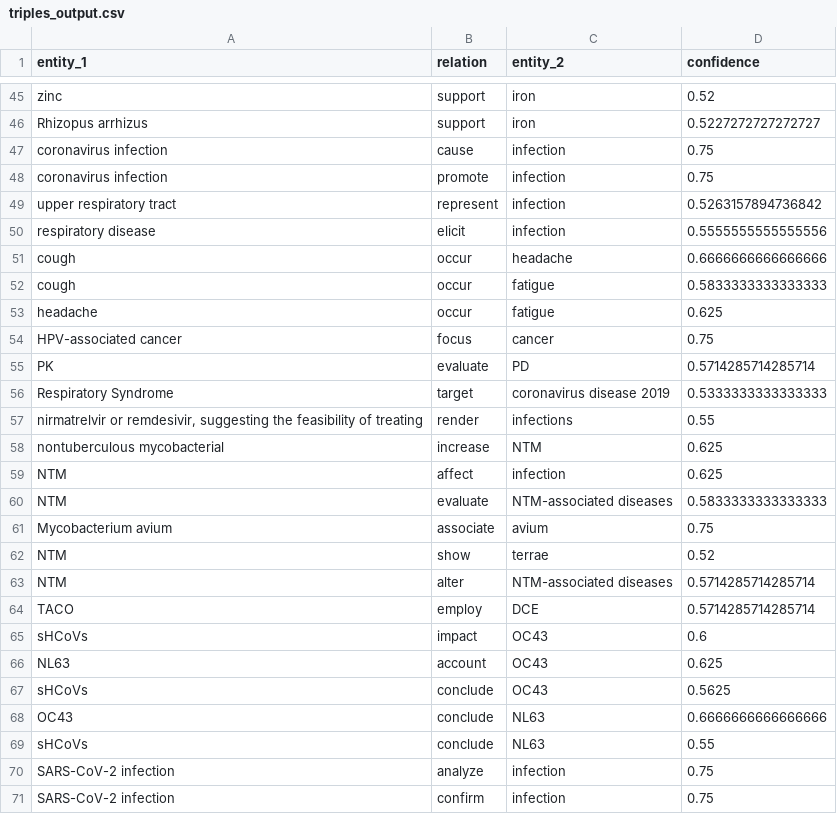
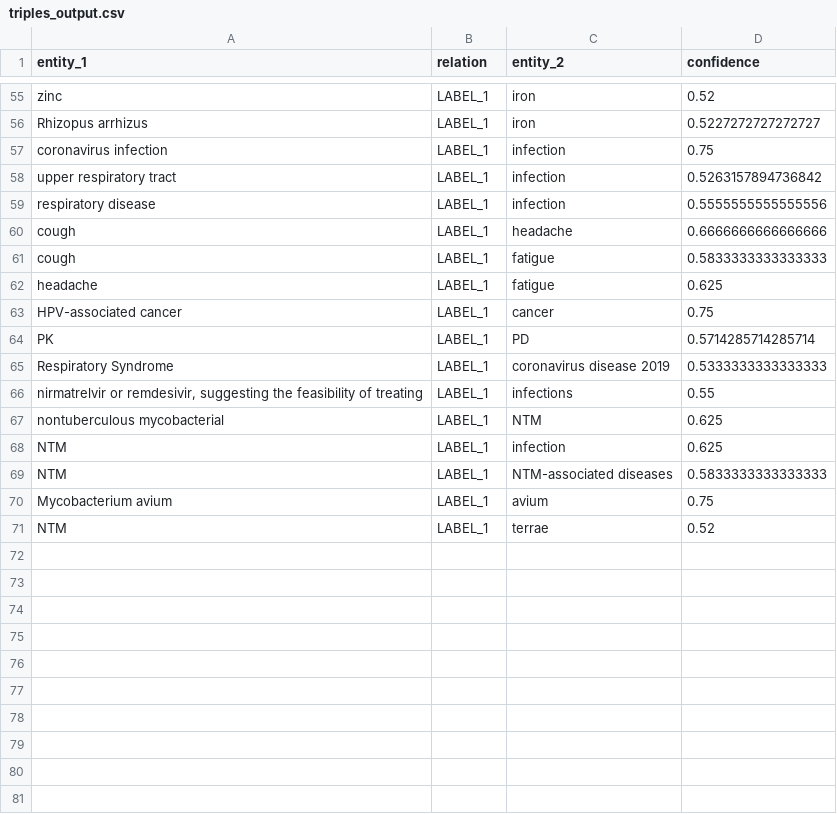
Before and after one commit to D-L-C-S/medRxiv-knowledge-graph, a CSV file: output/triples_output.csv, drawn as a sheet; only a part is shown, gaps mark what is left out; removed rows and columns are numbered as before the commit, all else as after; the diff covers the shown part only; the diff names each change by its address in the sheet, - before the commit and + after, or states it on an @@ line.

```diff
--- a/output/triples_output.csv
+++ b/output/triples_output.csv
-B55:B56 (relation): support
+B55:B56 (relation): LABEL_1
-B57 (relation): cause
+B57 (relation): LABEL_1
-row 48: coronavirus infection | promote | infection | 0.75
-B58 (relation): represent
+B58 (relation): LABEL_1
-B59 (relation): elicit
+B59 (relation): LABEL_1
-B60:B62 (relation): occur
+B60:B62 (relation): LABEL_1
-B63 (relation): focus
+B63 (relation): LABEL_1
-B64 (relation): evaluate
+B64 (relation): LABEL_1
-B65 (relation): target
+B65 (relation): LABEL_1
-B66 (relation): render
+B66 (relation): LABEL_1
-B67 (relation): increase
+B67 (relation): LABEL_1
-B68 (relation): affect
+B68 (relation): LABEL_1
-B69 (relation): evaluate
+B69 (relation): LABEL_1
-B70 (relation): associate
+B70 (relation): LABEL_1
-B71 (relation): show
+B71 (relation): LABEL_1
-row 63: NTM | alter | NTM-associated diseases | 0.5714285714285714
-row 64: TACO | employ | DCE | 0.5714285714285714
-row 65: sHCoVs | impact | OC43 | 0.6
-row 66: NL63 | account | OC43 | 0.625
-row 67: sHCoVs | conclude | OC43 | 0.5625
-row 68: OC43 | conclude | NL63 | 0.6666666666666666
-row 69: sHCoVs | conclude | NL63 | 0.55
-row 70: SARS-CoV-2 infection | analyze | infection | 0.75
-row 71: SARS-CoV-2 infection | confirm | infection | 0.75
```
Also changed, not shown: 14 added rows, 7 removed rows and 39 edited cells elsewhere in this file, data/entities_extracted.csv, data/relations.csv, 7 other files.
